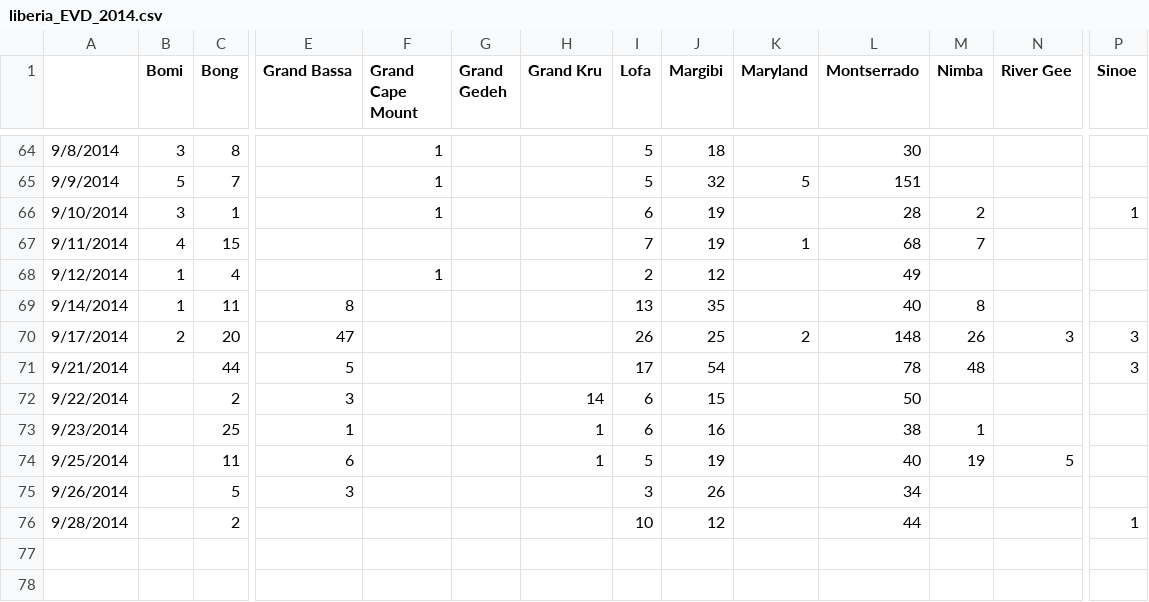
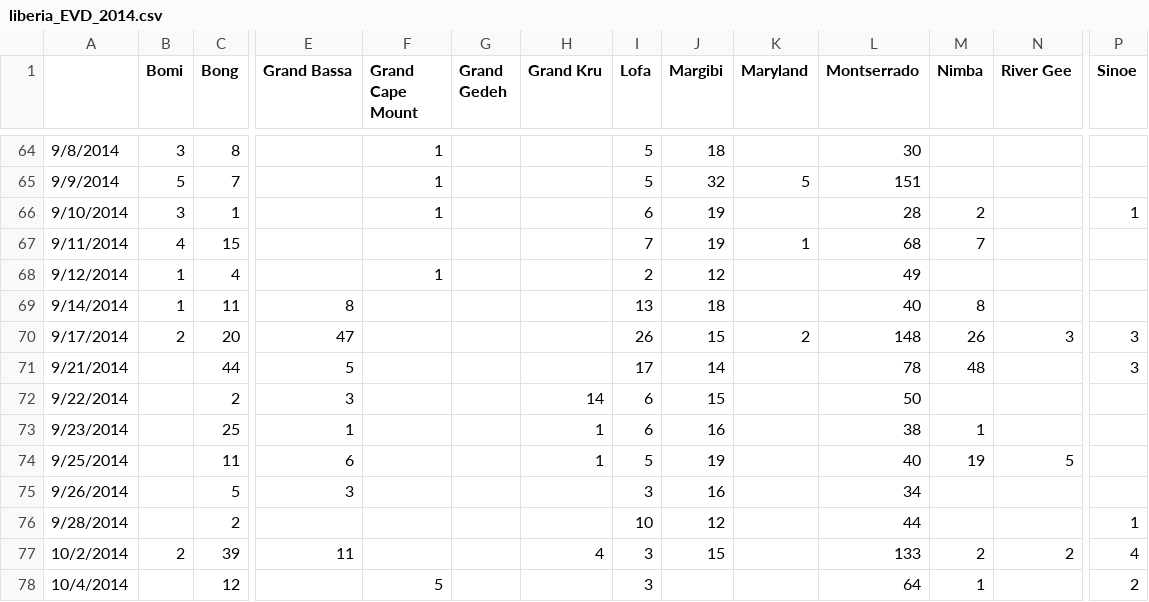
Before and after one commit to InstituteforDiseaseModeling/EVD, a CSV file: data/liberia_EVD_2014.csv, drawn as a sheet; only a part is shown, gaps mark what is left out; rows hold the shown columns only; the diff names each change by its address in the sheet, - before the commit and + after, or states it on an @@ line.

```diff
--- a/data/liberia_EVD_2014.csv
+++ b/data/liberia_EVD_2014.csv
-J69 (Margibi): 35
+J69 (Margibi): 18
-J70 (Margibi): 25
+J70 (Margibi): 15
-J71 (Margibi): 54
+J71 (Margibi): 14
-J75 (Margibi): 26
+J75 (Margibi): 16
+row 77: 10/2/2014 | 2 | 39 | 11 |  |  | 4 | 3 | 15 |  | 133 | 2 | 2 | 4
+row 78: 10/4/2014 |  | 12 |  | 5 |  |  | 3 |  |  | 64 | 1 |  | 2
```
Also changed, not shown: data/guinee_EVD_2014.csv, data/sierra_leone_EVD_2014.csv, 1 other file.
